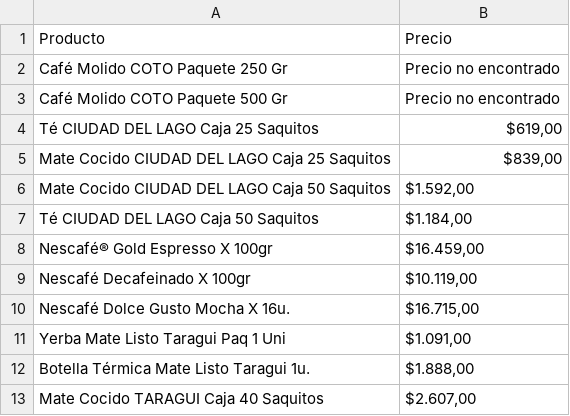
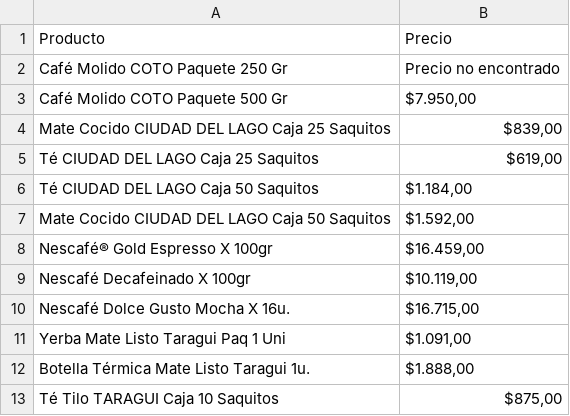
Before and after one commit to JuliStriglio/Soporte, a CSV file: superCanasta/resultados_scraping.csv, drawn as a sheet.

```diff
--- a/superCanasta/resultados_scraping.csv
+++ b/superCanasta/resultados_scraping.csv
@@ -2,7 +2,7 @@ Producto,Precio
 Café Molido COTO Paquete 250 Gr,Precio no encontrado
-Café Molido COTO Paquete 500 Gr,Precio no encontrado
+Café Molido COTO Paquete 500 Gr,"$7.950,00"
+Mate Cocido CIUDAD DEL LAGO Caja 25 Saquitos,"$839,00"
 Té CIUDAD DEL LAGO Caja 25 Saquitos,"$619,00"
-Mate Cocido CIUDAD DEL LAGO Caja 25 Saquitos,"$839,00"
+Té CIUDAD DEL LAGO Caja 50 Saquitos,"$1.184,00"
 Mate Cocido CIUDAD DEL LAGO Caja 50 Saquitos,"$1.592,00"
-Té CIUDAD DEL LAGO Caja 50 Saquitos,"$1.184,00"
 Nescafé® Gold  Espresso X 100gr,"$16.459,00"
@@ -12,2 +12,2 @@ Yerba Mate Listo Taragui Paq 1 Uni,"$1.091,00"
 Botella Térmica Mate Listo Taragui 1u.,"$1.888,00"
-Mate Cocido TARAGUI Caja 40 Saquitos,"$2.607,00"
+Té Tilo TARAGUI Caja 10 Saquitos,"$875,00"
```
Also changed, not shown: 1 other file.
